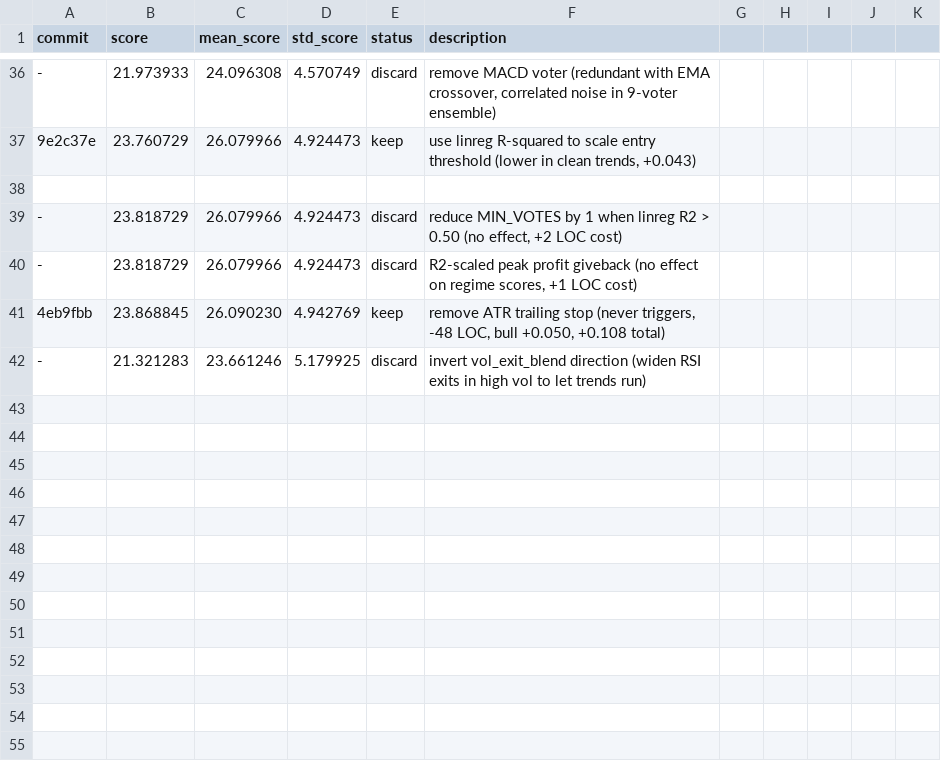
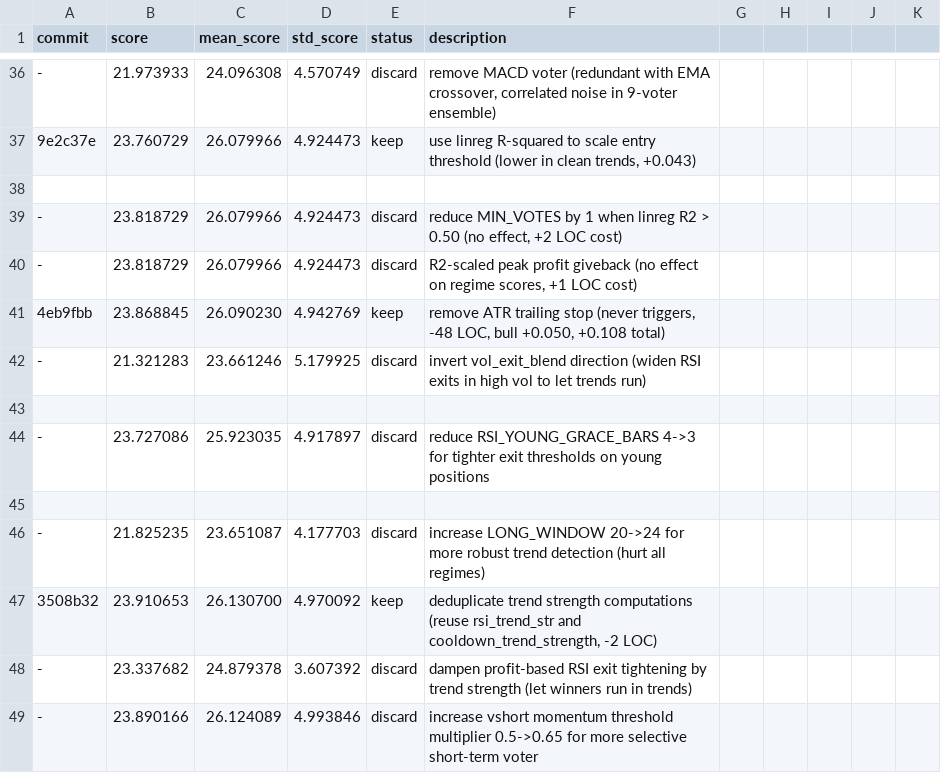
Before and after one commit to dragonkid/auto-researchtrading, a TSV file: results.tsv, drawn as a sheet; only a part is shown, gaps mark what is left out; the diff names each change by its address in the sheet, - before the commit and + after, or states it on an @@ line.

Commit message:
exp: increase LINREG_R2_THRESH_REDUCE 0.28->0.38 for more aggressive entries in clean trends

```diff
--- a/results.tsv
+++ b/results.tsv
+row 43: (empty)
+row 44: - | 23.727086 | 25.923035 | 4.917897 | discard | reduce RSI_YOUNG_GRACE_BARS 4->3 for tighter exit thresholds on young positions
+row 45: (empty)
+row 46: - | 21.825235 | 23.651087 | 4.177703 | discard | increase LONG_WINDOW 20->24 for more robust trend detection (hurt all regimes)
+row 47: 3508b32 | 23.910653 | 26.130700 | 4.970092 | keep | deduplicate trend strength computations (reuse rsi_trend_str and cooldown_trend_strength, -2 LOC)
+row 48: - | 23.337682 | 24.879378 | 3.607392 | discard | dampen profit-based RSI exit tightening by trend strength (let winners run in trends)
+row 49: - | 23.890166 | 26.124089 | 4.993846 | discard | increase vshort momentum threshold multiplier 0.5->0.65 for more selective short-term voter
```
Also changed, not shown: 1 other file.
